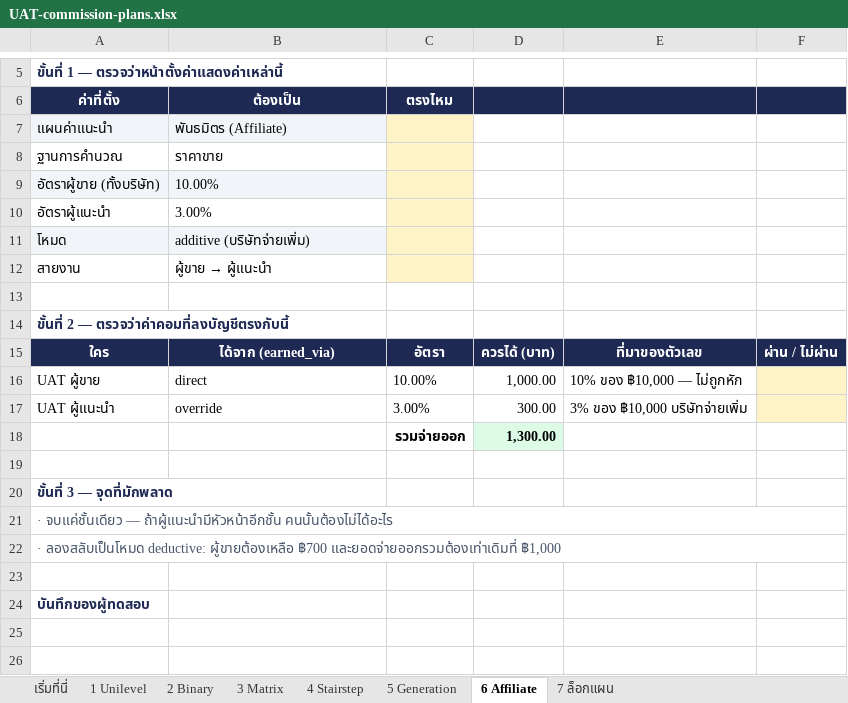
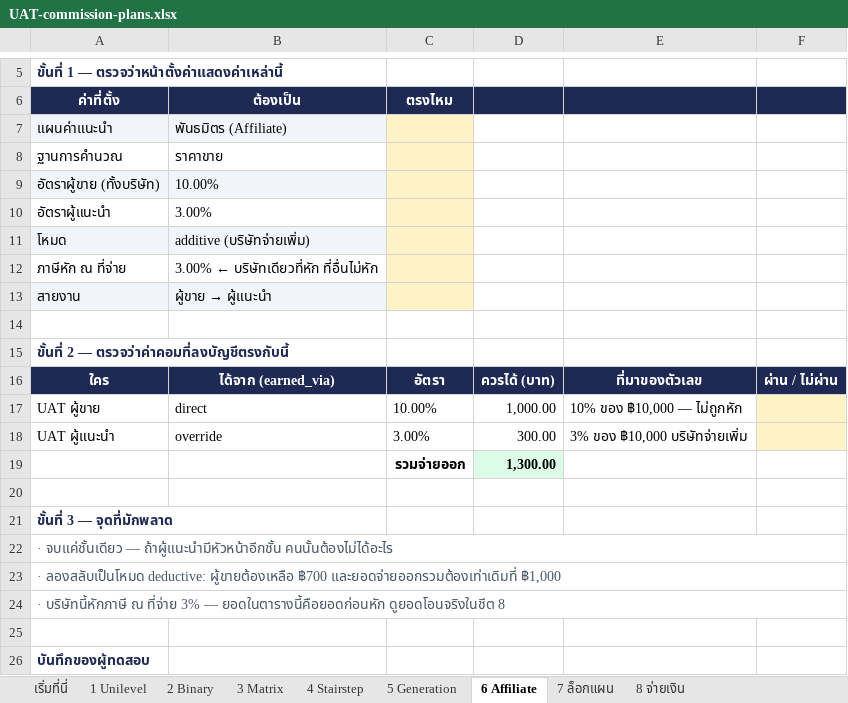
Before and after one commit to onlinemarketingth-cyber/partner, an Excel workbook: docs/UAT-commission-plans.xlsx, sheet 6 Affiliate, drawn as a sheet; only a part is shown, gaps mark what is left out; values as stored, in another font and other column widths than the file's, no borders; addresses are those after the commit; the diff names each change by its address in the sheet, - before the commit and + after, or states it on an @@ line.

```diff
--- a/docs/UAT-commission-plans.xlsx (sheet 6 Affiliate)
+++ b/docs/UAT-commission-plans.xlsx (sheet 6 Affiliate)
+sheet tab: 8 จ่ายเงิน
+row 12: ภาษีหัก ณ ที่จ่าย | 3.00% ← บริษัทเดียวที่หัก ที่อื่นไม่หัก
-A13:B13 fill: none
+A13:B13 fill: #F1F5F9
+row 24: · บริษัทนี้หักภาษี ณ ที่จ่าย 3% — ยอดในตารางนี้คือยอดก่อนหัก ดูยอดโอนจริงในชีต 8
```
Also changed, not shown: sheet เริ่มที่นี่, formulas that keep their value, 3 other files.
